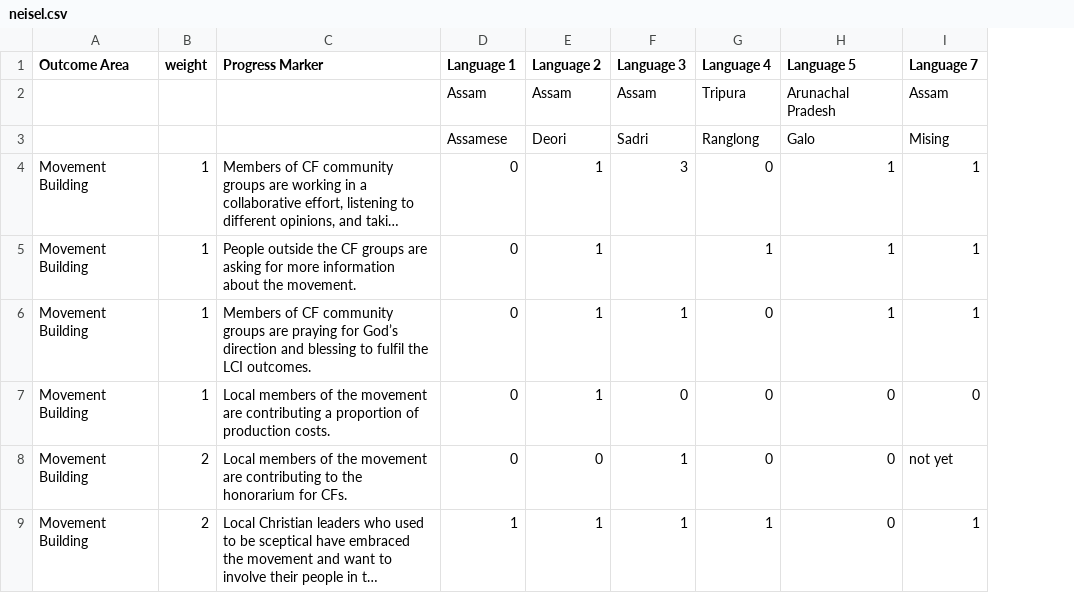
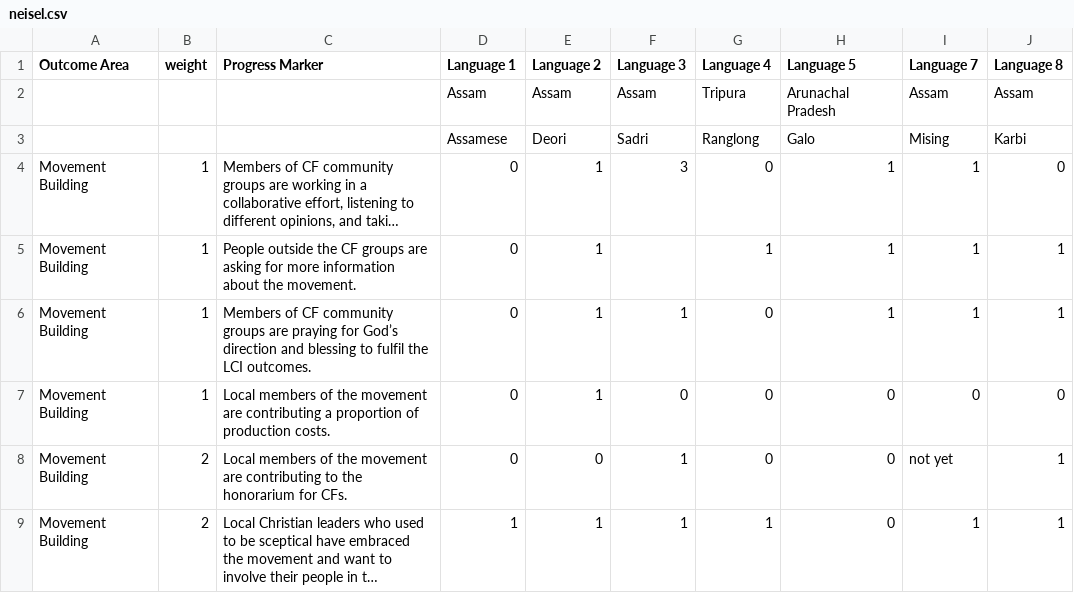
Before and after one commit to toby-1-kenobi/sag_reporter, a CSV file: db/baseline_data/neisel.csv, drawn as a sheet; only a part is shown; long unchanged cells end in …; the diff names each change by its address in the sheet, - before the commit and + after, or states it on an @@ line.

Commit message:
Update baseline_import and add Assam - Karbi baseline data.

```diff
--- a/db/baseline_data/neisel.csv
+++ b/db/baseline_data/neisel.csv
+column J (Language 8), rows 2-9: Assam | Karbi | 0 | 1 | 1 | 0 | 1 | 1
```
Also changed, not shown: 2 other files.
